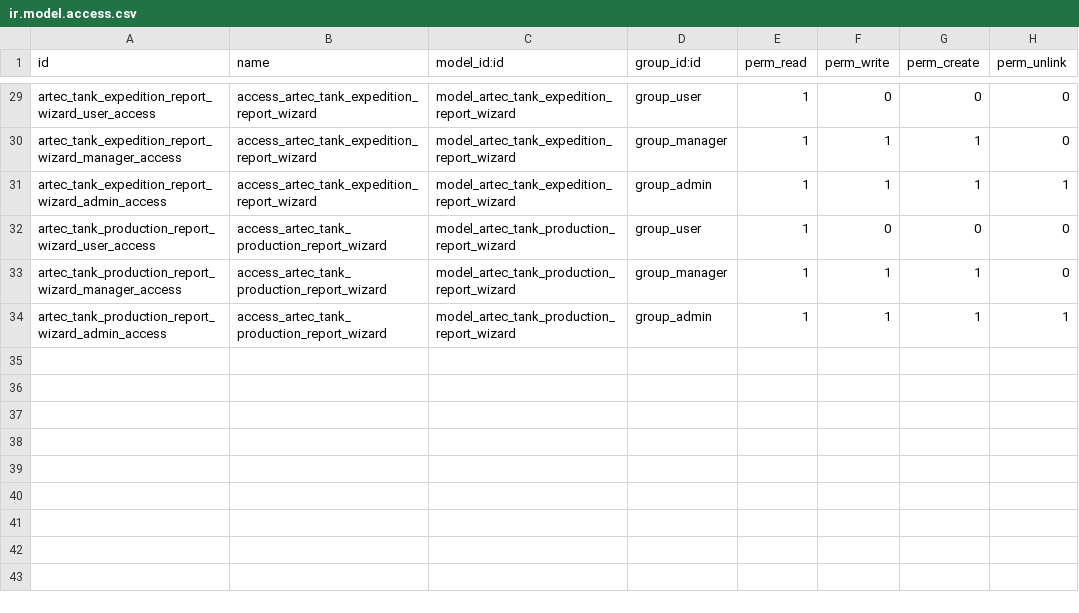
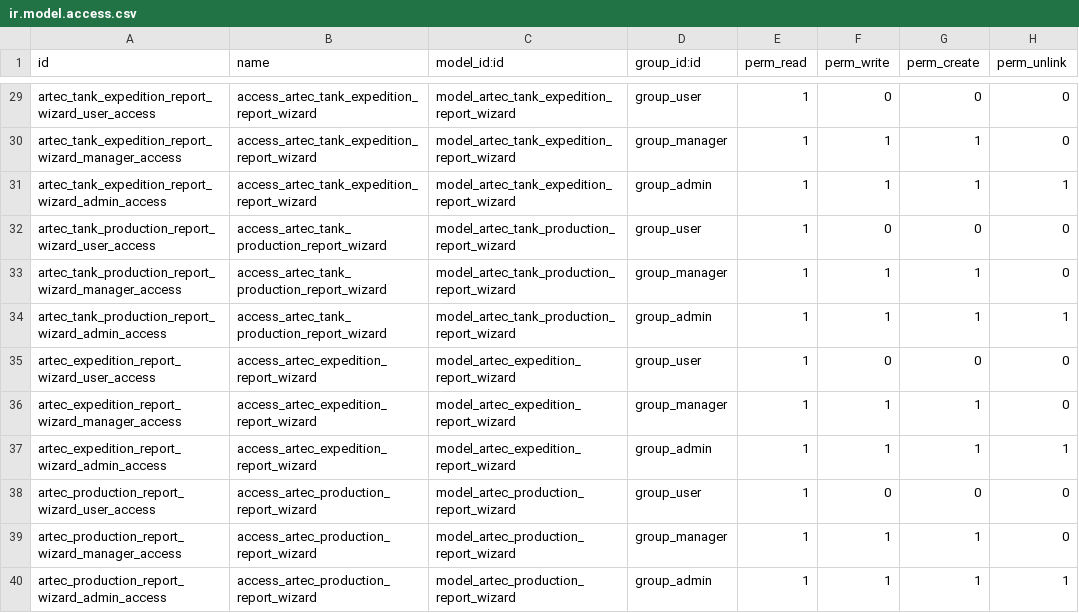
Before and after one commit to SelAchraf/Naftec, a CSV file: code/customer_odoo_apps/artec_collect/security/ir.model.access.csv, drawn as a sheet; only a part is shown, gaps mark what is left out; the diff names each change by its address in the sheet, - before the commit and + after, or states it on an @@ line.

Commit message:
make the excel report for expedition and production

```diff
--- a/code/customer_odoo_apps/artec_collect/security/ir.model.access.csv
+++ b/code/customer_odoo_apps/artec_collect/security/ir.model.access.csv
+row 35: artec_expedition_report_wizard_user_access | access_artec_expedition_report_wizard | model_artec_expedition_report_wizard | group_user | 1 | 0 | 0 | 0
+row 36: artec_expedition_report_wizard_manager_access | access_artec_expedition_report_wizard | model_artec_expedition_report_wizard | group_manager | 1 | 1 | 1 | 0
+row 37: artec_expedition_report_wizard_admin_access | access_artec_expedition_report_wizard | model_artec_expedition_report_wizard | group_admin | 1 | 1 | 1 | 1
+row 38: artec_production_report_wizard_user_access | access_artec_production_report_wizard | model_artec_production_report_wizard | group_user | 1 | 0 | 0 | 0
+row 39: artec_production_report_wizard_manager_access | access_artec_production_report_wizard | model_artec_production_report_wizard | group_manager | 1 | 1 | 1 | 0
+row 40: artec_production_report_wizard_admin_access | access_artec_production_report_wizard | model_artec_production_report_wizard | group_admin | 1 | 1 | 1 | 1
```
Also changed, not shown: 12 other files.
